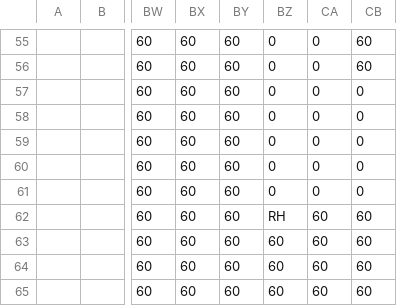
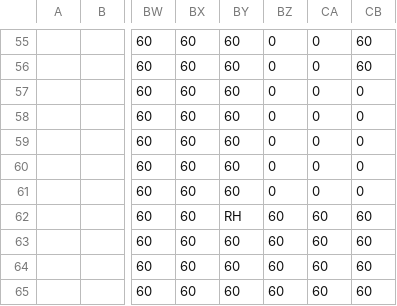
Before and after one commit to dctucker/nimarble, a TSV file: assets/levels/2mask.tsv, drawn as a sheet; only a part is shown, gaps mark what is left out; the diff names each change by its address in the sheet, - before the commit and + after, or states it on an @@ line.

```diff
--- a/assets/levels/2mask.tsv
+++ b/assets/levels/2mask.tsv
-BY62: 60
+BY62: RH
-BZ62: RH
+BZ62: 60
```
Also changed, not shown: 2 other files.
